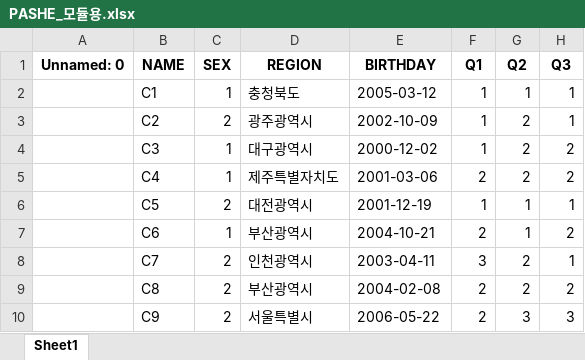
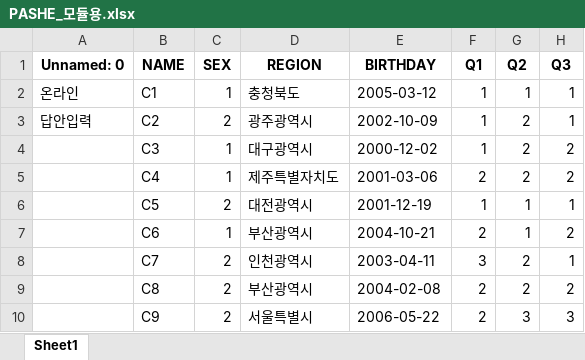
Before and after one commit to Byumin/peer, an Excel workbook: 검수/user_xpath_selenium/PASHE_모듈용.xlsx, sheet Sheet1, drawn as a sheet; only a part is shown; values as stored, in another font and other column widths than the file's, no borders; the diff names each change by its address in the sheet, - before the commit and + after, or states it on an @@ line.

```diff
--- a/검수/user_xpath_selenium/PASHE_모듈용.xlsx (sheet Sheet1)
+++ b/검수/user_xpath_selenium/PASHE_모듈용.xlsx (sheet Sheet1)
-A2 (Unnamed: 0): (empty)
+A2 (Unnamed: 0): 온라인
-A3 (Unnamed: 0): (empty)
+A3 (Unnamed: 0): 답안입력
```
Also changed, not shown: 7 other files.
